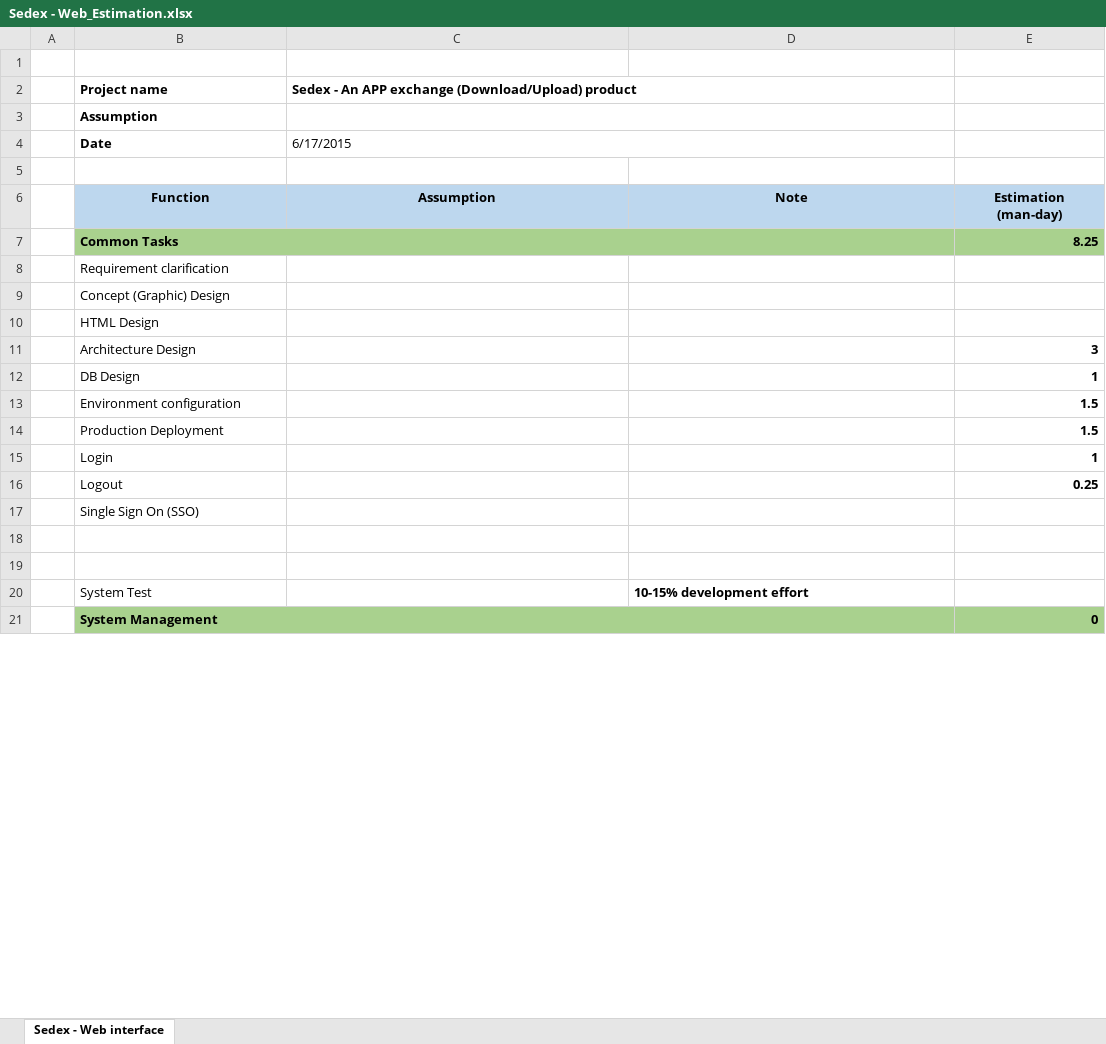
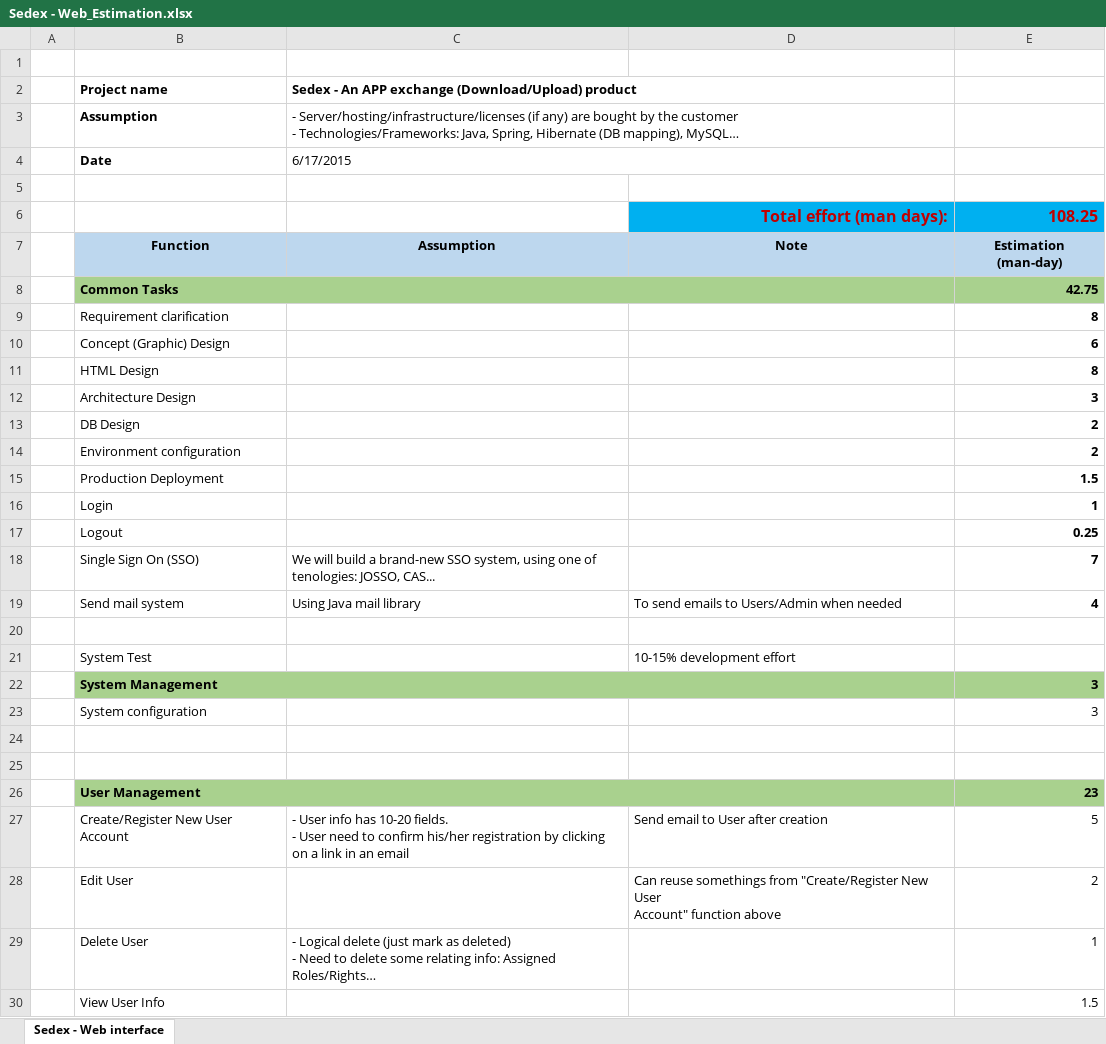
Before and after one commit to ndlongit/longnd-data, an Excel workbook: Temp/Sedex - Web_Estimation.xlsx, sheet Sedex - Web interface, drawn as a sheet; only a part is shown; values as stored, in another font and other column widths than the file's, no borders; removed rows and columns are numbered as before the commit, all else as after; ↵ is a line break in a cell; the diff covers the shown part only; the diff names each change by its address in the sheet, - before the commit and + after, or states it on an @@ line.

```diff
--- a/Temp/Sedex - Web_Estimation.xlsx (sheet Sedex - Web interface)
+++ b/Temp/Sedex - Web_Estimation.xlsx (sheet Sedex - Web interface)
-C3: (empty)
+C3: - Server/hosting/infrastructure/licenses (if any) are bought by the customer ↵ - Technologies/Frameworks: Java, Spring, Hibernate (DB mapping), MySQL…
+row 6:  |  |  | Total effort (man days): | 108.25
-E8: 8.25
+E8: 42.75
-E9: (empty)
+E9: 8
-E10: (empty)
+E10: 6
-E11: (empty)
+E11: 8
-E13: 1
+E13: 2
-E14: 1.5
+E14: 2
+row 18:  | Single Sign On (SSO) | We will build a brand-new SSO system, using one of tenologies: JOSSO, CAS... |  | 7
+row 19:  | Send mail system | Using Java mail library | To send emails to Users/Admin when needed | 4
-B20: Single Sign On (SSO)
+B20: (empty)
@@ row 20 moved to row 21: System Test @@
+row 22:  | System Management |  |  | 3
+row 23:  | System configuration |  |  | 3
-row 21:  | System Management |  |  | 0
+row 26:  | User Management |  |  | 23
+row 27:  | Create/Register New User Account | - User info has 10-20 fields. ↵ - User need to confirm his/her registration by clicking on a link in an email | Send email to User after creation | 5
+row 28:  | Edit User |  | Can reuse somethings from "Create/Register New User ↵ Account" function above | 2
+row 29:  | Delete User | - Logical delete (just mark as deleted) ↵ - Need to delete some relating info: Assigned Roles/Rights… |  | 1
+row 30:  | View User Info |  |  | 1.5
```
Also changed, not shown: 15 added rows, 39 removed rows, 26 edited cells, cell formats and merged cells elsewhere in this sheet.
